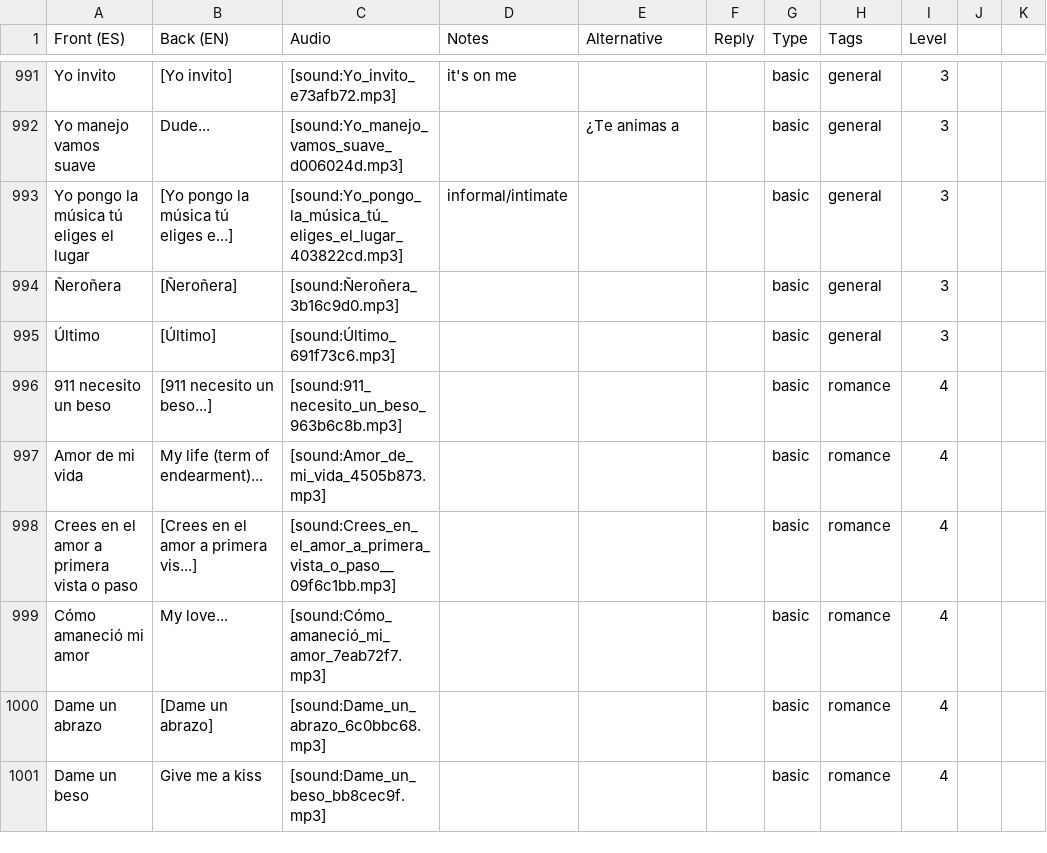
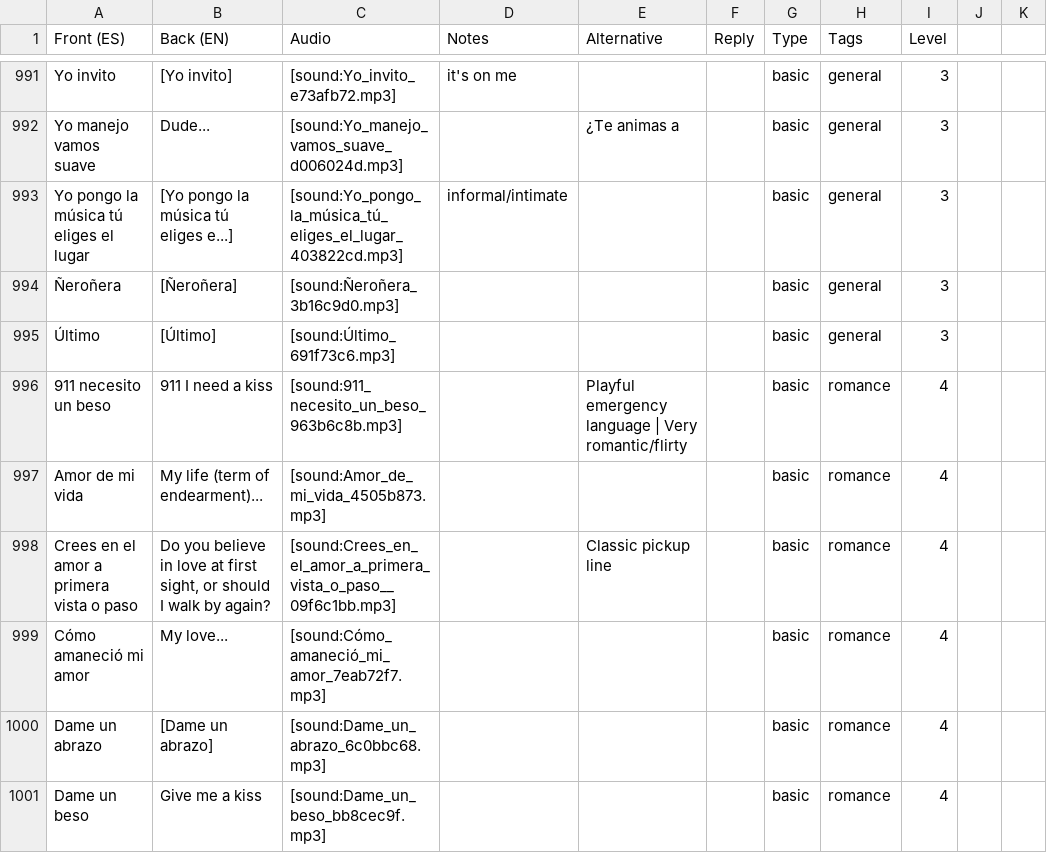
Before and after one commit to 199-biotechnologies/colombian-spanish-srs, a CSV file: public/cards.csv, drawn as a sheet; only a part is shown, gaps mark what is left out; the diff covers the shown part only.

```diff
--- a/public/cards.csv
+++ b/public/cards.csv
@@ -995,5 +995,5 @@ Yo pongo la música tú eliges el lugar,[Yo pongo la música tú eliges e...],[s
 Último,[Último],[sound:Último_691f73c6.mp3],,,,basic,general,3
-911 necesito un beso,[911 necesito un beso...],[sound:911_necesito_un_beso_963b6c8b.mp3],,,,basic,romance,4
+911 necesito un beso,911 I need a kiss,[sound:911_necesito_un_beso_963b6c8b.mp3],,Playful emergency language | Very romantic/flirty,,basic,romance,4
 Amor de mi vida,My life (term of endearment)...,[sound:Amor_de_mi_vida_4505b873.mp3],,,,basic,romance,4
-Crees en el amor a primera vista o paso ,[Crees en el amor a primera vis...],[sound:Crees_en_el_amor_a_primera_vista_o_paso__09f6c1bb.mp3],,,,basic,romance,4
+Crees en el amor a primera vista o paso ,"Do you believe in love at first sight, or should I walk by again?",[sound:Crees_en_el_amor_a_primera_vista_o_paso__09f6c1bb.mp3],,Classic pickup line,,basic,romance,4
 Cómo amaneció mi amor,My love...,[sound:Cómo_amaneció_mi_amor_7eab72f7.mp3],,,,basic,romance,4
```
Also changed, not shown: 104 edited cells elsewhere in this file, 11 other files.
